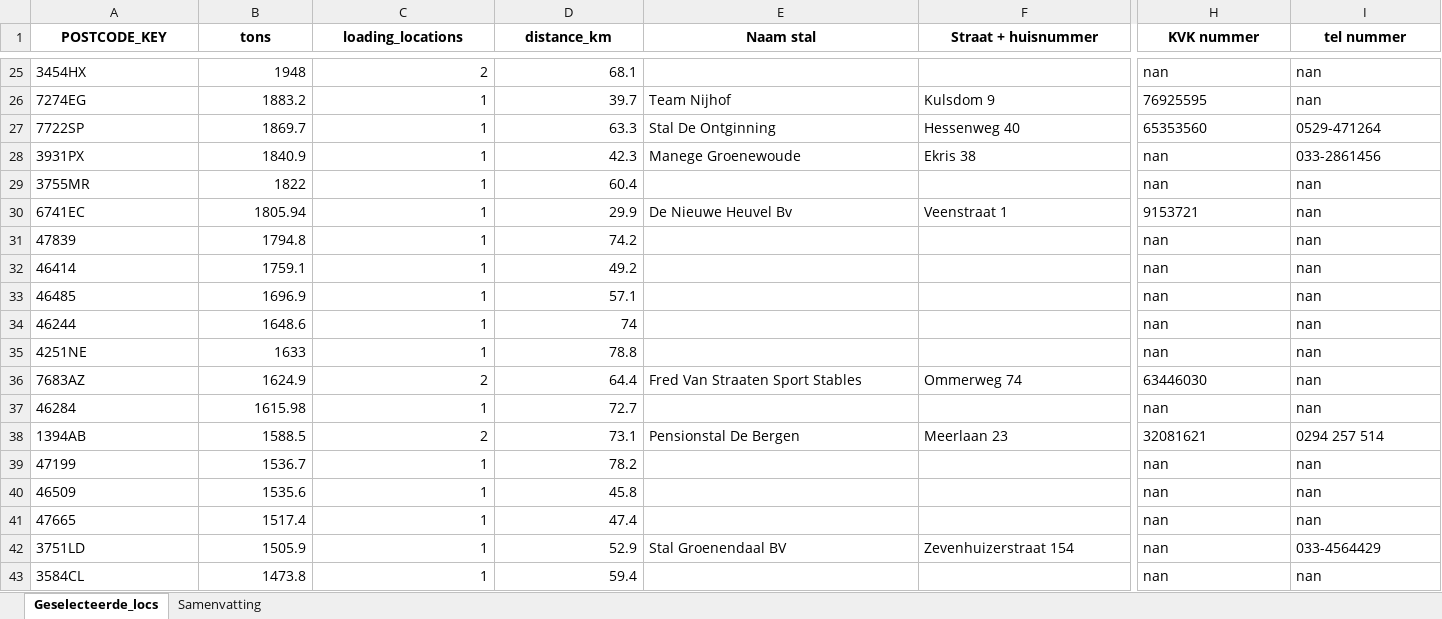
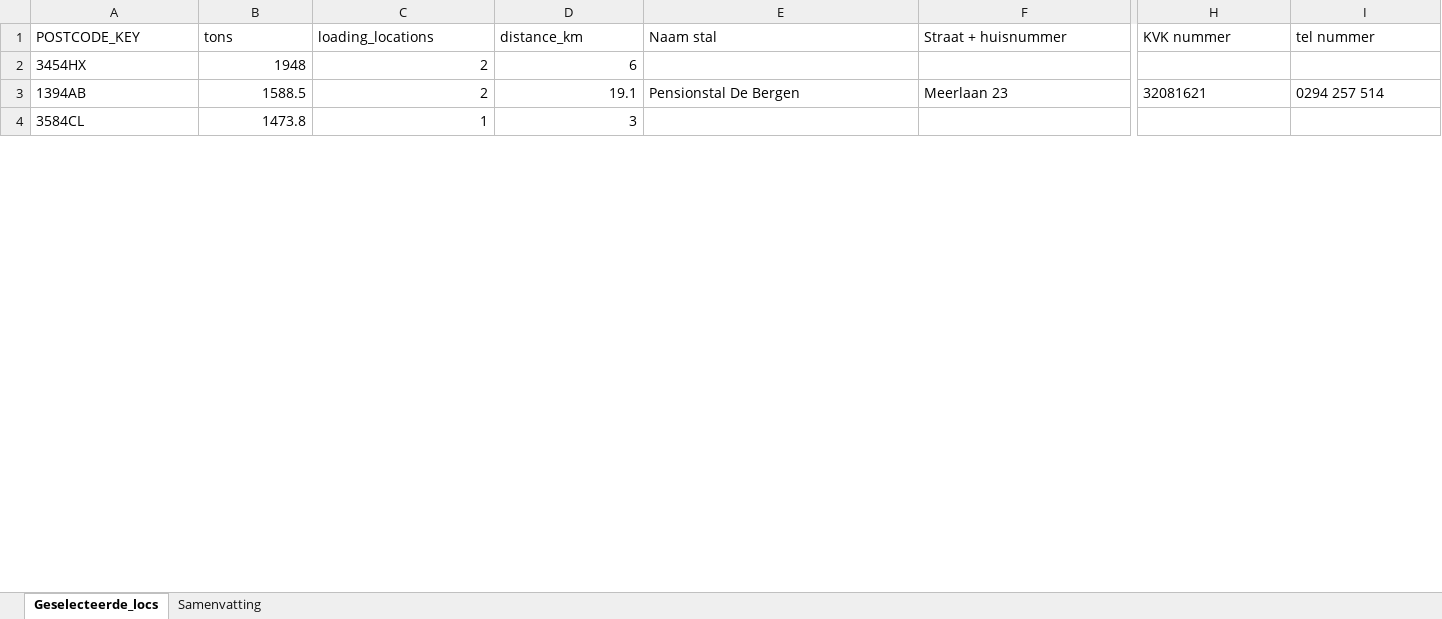
Before and after one commit to louiseworsdorfer1/codespaces-jupyter, an Excel workbook: outputs/optimalisatie_resultaat.xlsx, sheet Geselecteerde_locs, drawn as a sheet; only a part is shown, gaps mark what is left out; values as stored, in another font and other column widths than the file's, no borders; removed rows and columns are numbered as before the commit, all else as after; rows hold the shown columns only; the diff covers the shown part only; the diff names each change by its address in the sheet, - before the commit and + after, or states it on an @@ line.

```diff
--- a/outputs/optimalisatie_resultaat.xlsx (sheet Geselecteerde_locs)
+++ b/outputs/optimalisatie_resultaat.xlsx (sheet Geselecteerde_locs)
@@ A1:I1 bold: on → off, alignment: center → left @@
-D2 (distance_km): 68.1
+D2 (distance_km): 6
-H2 (KVK nummer): nan
+H2 (KVK nummer): (empty)
-I2 (tel nummer): nan
+I2 (tel nummer): (empty)
-row 26: 7274EG | 1883.2 | 1 | 39.7 | Team Nijhof | Kulsdom 9 | 76925595 | nan
-row 27: 7722SP | 1869.7 | 1 | 63.3 | Stal De Ontginning | Hessenweg 40 | 65353560 | 0529-471264
-row 28: 3931PX | 1840.9 | 1 | 42.3 | Manege Groenewoude | Ekris 38 | nan | 033-2861456
-row 29: 3755MR | 1822 | 1 | 60.4 |  |  | nan | nan
-row 30: 6741EC | 1805.94 | 1 | 29.9 | De Nieuwe Heuvel Bv | Veenstraat 1 | 9153721 | nan
-row 31: 47839 | 1794.8 | 1 | 74.2 |  |  | nan | nan
-row 32: 46414 | 1759.1 | 1 | 49.2 |  |  | nan | nan
-row 33: 46485 | 1696.9 | 1 | 57.1 |  |  | nan | nan
-row 34: 46244 | 1648.6 | 1 | 74 |  |  | nan | nan
-row 35: 4251NE | 1633 | 1 | 78.8 |  |  | nan | nan
-row 36: 7683AZ | 1624.9 | 2 | 64.4 | Fred Van Straaten Sport Stables | Ommerweg 74 | 63446030 | nan
-row 37: 46284 | 1615.98 | 1 | 72.7 |  |  | nan | nan
-D3 (distance_km): 73.1
+D3 (distance_km): 19.1
-row 39: 47199 | 1536.7 | 1 | 78.2 |  |  | nan | nan
-row 40: 46509 | 1535.6 | 1 | 45.8 |  |  | nan | nan
-row 41: 47665 | 1517.4 | 1 | 47.4 |  |  | nan | nan
-row 42: 3751LD | 1505.9 | 1 | 52.9 | Stal Groenendaal BV | Zevenhuizerstraat 154 | nan | 033-4564429
-D4 (distance_km): 59.4
+D4 (distance_km): 3
-H4 (KVK nummer): nan
+H4 (KVK nummer): (empty)
-I4 (tel nummer): nan
+I4 (tel nummer): (empty)
```
Also changed, not shown: 5 added rows, 53 removed rows, 10 edited cells and cell formats elsewhere in this sheet, sheet Samenvatting, 1 other file.
